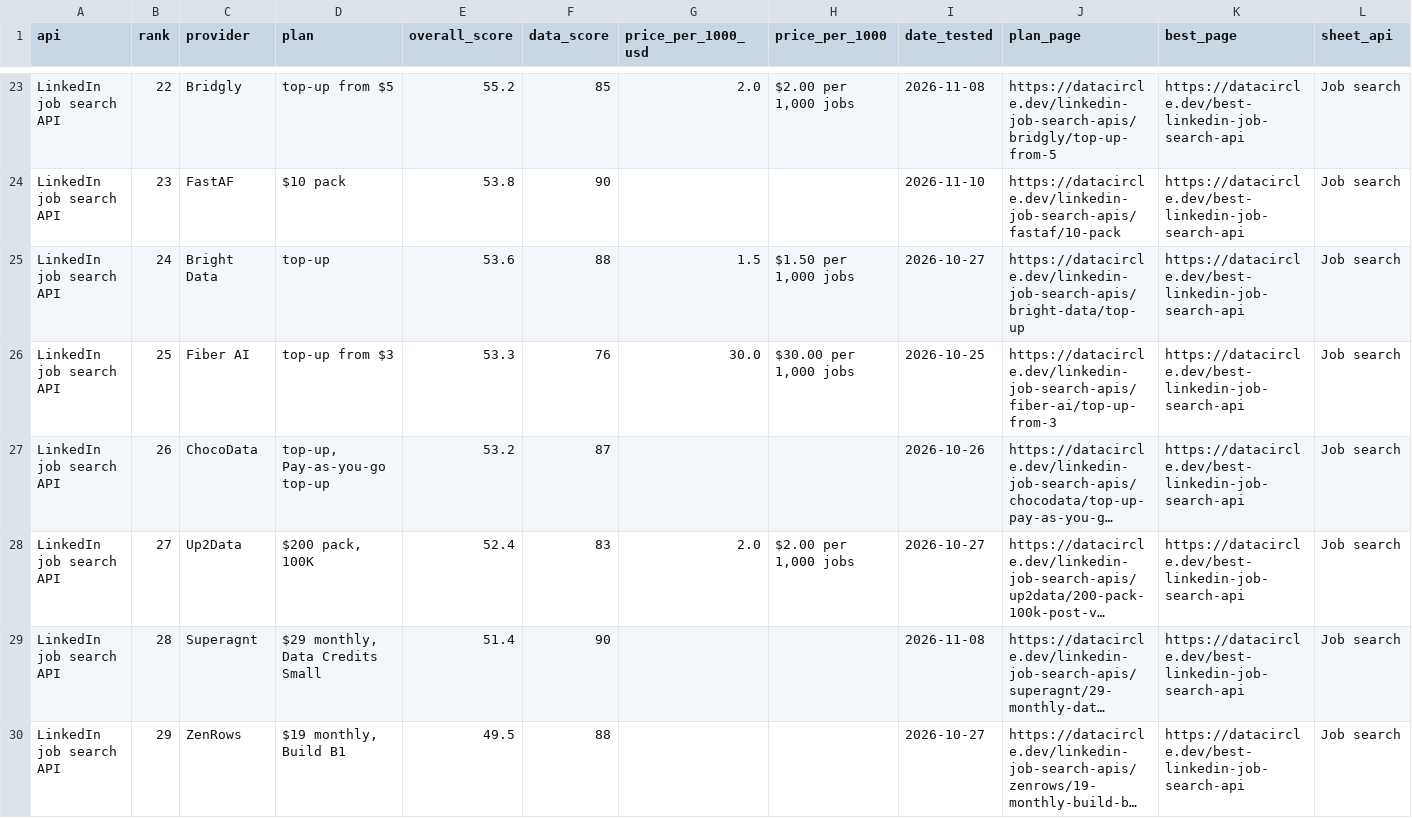
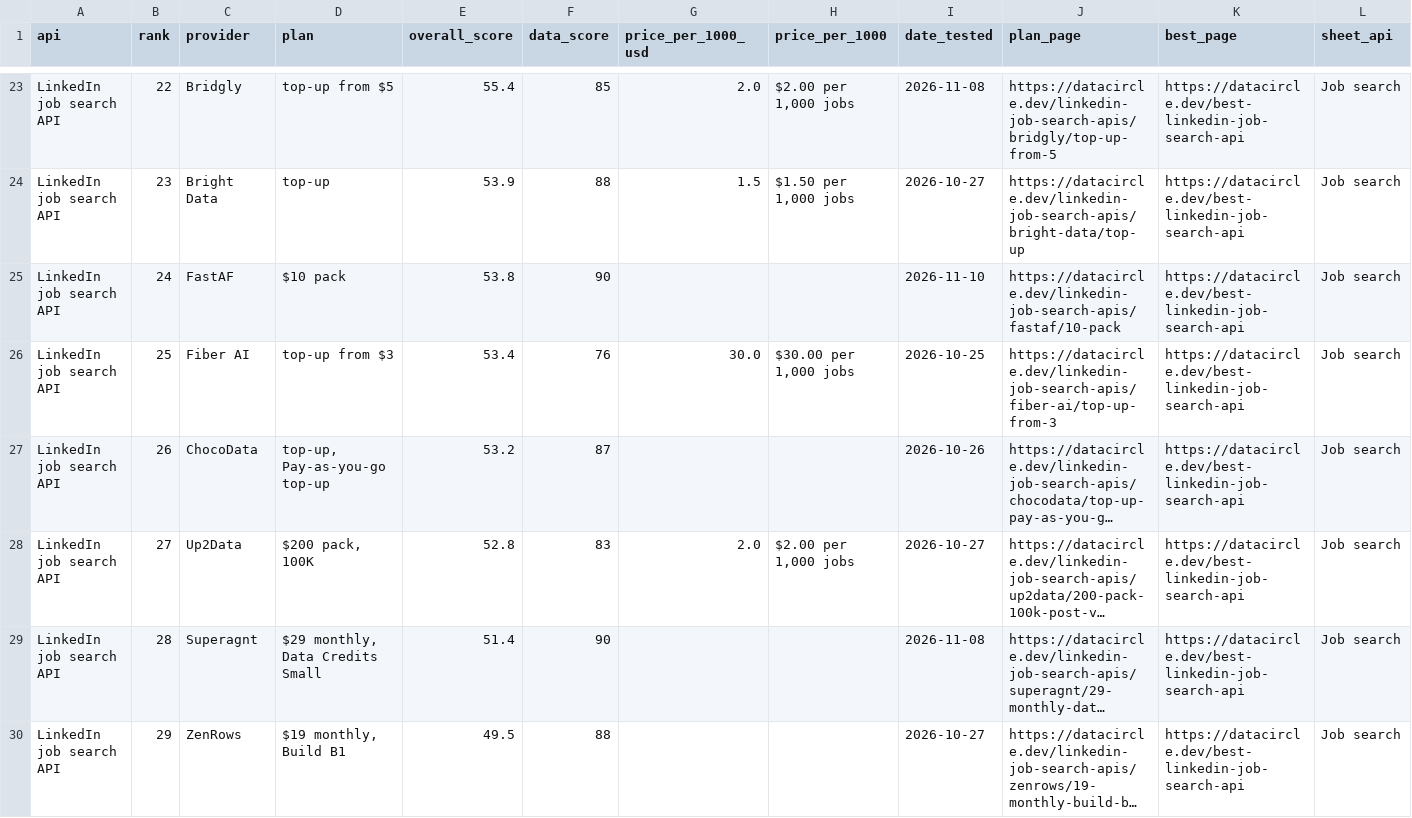
Before and after one commit to waynehamadi/best-linkedin-job-search-api, a CSV file: results.csv, drawn as a sheet; only a part is shown, gaps mark what is left out; long unchanged cells end in …; the diff covers the shown part only; the diff names each change by its address in the sheet, - before the commit and + after, or states it on an @@ line.

Commit message:
Benchmark results from datacircle.dev

```diff
--- a/results.csv
+++ b/results.csv
-E23 (overall_score): 55.2
+E23 (overall_score): 55.4
-C24 (provider): FastAF
+C24 (provider): Bright Data
-D24 (plan): $10 pack
+D24 (plan): top-up
-E24 (overall_score): 53.8
+E24 (overall_score): 53.9
-F24 (data_score): 90
+F24 (data_score): 88
-G24 (price_per_1000_usd): (empty)
+G24 (price_per_1000_usd): 1.5
-H24 (price_per_1000): (empty)
+H24 (price_per_1000): $1.50 per 1,000 jobs
-I24 (date_tested): 2026-11-10
+I24 (date_tested): 2026-10-27
-J24 (plan_page): https://datacircle.dev/linkedin-job-search-apis/fastaf/10-pack
+J24 (plan_page): https://datacircle.dev/linkedin-job-search-apis/bright-data/top-up
-C25 (provider): Bright Data
+C25 (provider): FastAF
-D25 (plan): top-up
+D25 (plan): $10 pack
-E25 (overall_score): 53.6
+E25 (overall_score): 53.8
-F25 (data_score): 88
+F25 (data_score): 90
-G25 (price_per_1000_usd): 1.5
+G25 (price_per_1000_usd): (empty)
-H25 (price_per_1000): $1.50 per 1,000 jobs
+H25 (price_per_1000): (empty)
-I25 (date_tested): 2026-10-27
+I25 (date_tested): 2026-11-10
-J25 (plan_page): https://datacircle.dev/linkedin-job-search-apis/bright-data/top-up
+J25 (plan_page): https://datacircle.dev/linkedin-job-search-apis/fastaf/10-pack
-E26 (overall_score): 53.3
+E26 (overall_score): 53.4
-E28 (overall_score): 52.4
+E28 (overall_score): 52.8
```
Also changed, not shown: 32 edited cells elsewhere in this file, 1 other file.
